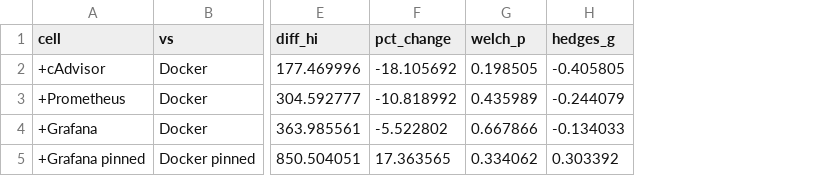
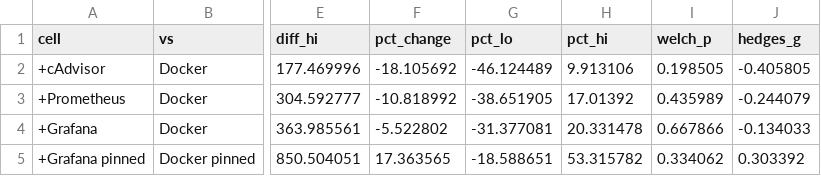
Before and after one commit to vinayaktyagi10/cicd-monitoring-study, a CSV file: experiments/replication/2026-10-06_1653/results/overhead/contrasts_vs_docker.csv, drawn as a sheet; only a part is shown, gaps mark what is left out; the diff names each change by its address in the sheet, - before the commit and + after, or states it on an @@ line.

Commit message:
Report overhead bound as the 95% interval limit, add block-paired contrasts [skip ci]
- contrasts now carry percent intervals; blocked contrasts added with tests
- paper quotes a 2.3% interval limit instead of the 1.4% point estimate
- prose checks and reproducibility table updated to match

```diff
--- a/experiments/replication/2026-10-06_1653/results/overhead/contrasts_vs_docker.csv
+++ b/experiments/replication/2026-10-06_1653/results/overhead/contrasts_vs_docker.csv
+column G (pct_lo), rows 2-5: -46.124489 | -38.651905 | -31.377081 | -18.588651
+column H (pct_hi), rows 2-5: 9.913106 | 17.01392 | 20.331478 | 53.315782
```
Also changed, not shown: experiments/replication/2026-10-06_1653/results/overhead_keepalive/contrasts_vs_docker.csv, experiments/replication/2026-10-06_1653/results/overhead_loadgen4/contrasts_vs_docker.csv, 20 other files.
